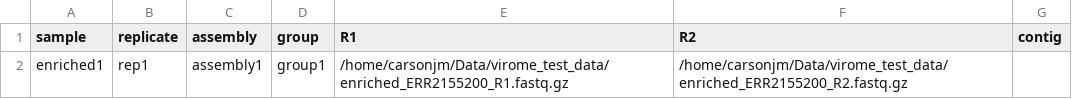
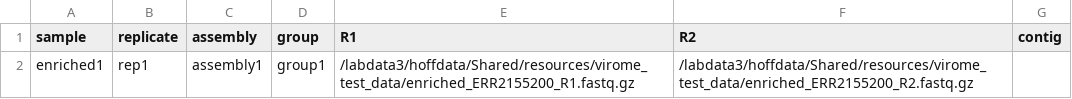
Before and after one commit to margotl9/phide_piper_dev, a TSV file: config/samples.tsv, drawn as a sheet.

Commit message:
Updated samples.tsv

```diff
--- a/config/samples.tsv
+++ b/config/samples.tsv
@@ -1,2 +1,2 @@
 sample	replicate	assembly	group	R1	R2	contig
-enriched1	rep1	assembly1	group1	/home/carsonjm/Data/virome_test_data/enriched_ERR2155200_R1.fastq.gz	/home/carsonjm/Data/virome_test_data/enriched_ERR2155200_R2.fastq.gz	
+enriched1	rep1	assembly1	group1	/labdata3/hoffdata/Shared/resources/virome_test_data/enriched_ERR2155200_R1.fastq.gz	/labdata3/hoffdata/Shared/resources/virome_test_data/enriched_ERR2155200_R2.fastq.gz	
```
